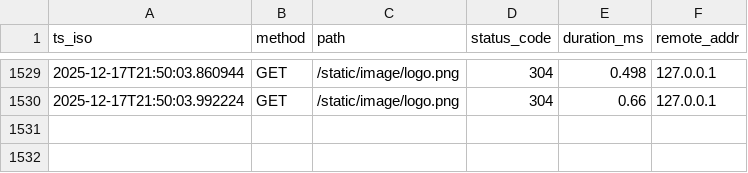
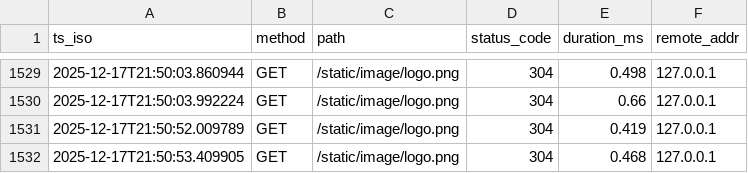
Before and after one commit to AvelinoAlmeida/RH-SecureSearch, a CSV file: storage/stats/server_metrics.csv, drawn as a sheet; only a part is shown, gaps mark what is left out; the diff names each change by its address in the sheet, - before the commit and + after, or states it on an @@ line.

Commit message:
metricas novas

```diff
--- a/storage/stats/server_metrics.csv
+++ b/storage/stats/server_metrics.csv
+row 1531: 2025-12-17T21:50:52.009789 | GET | /static/image/logo.png | 304 | 0.419 | 127.0.0.1
+row 1532: 2025-12-17T21:50:53.409905 | GET | /static/image/logo.png | 304 | 0.468 | 127.0.0.1
```
